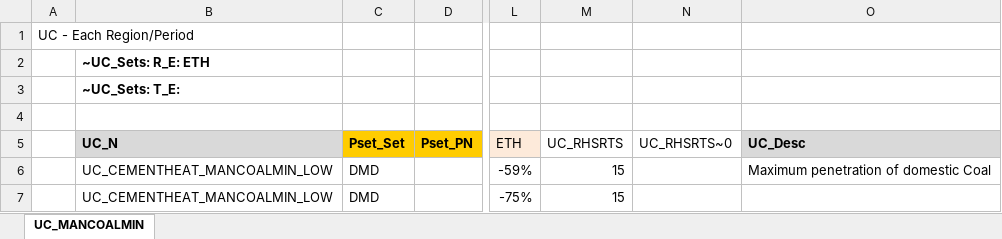
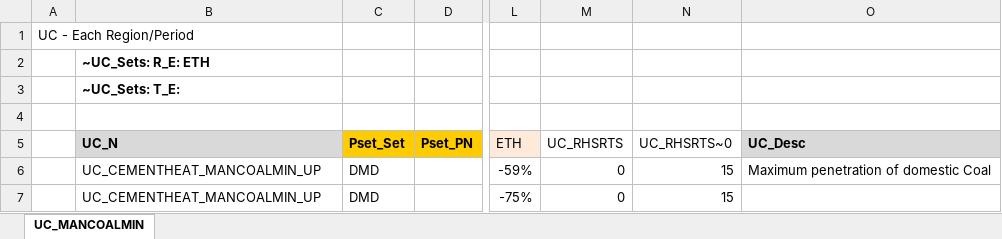
Before and after one commit to Tamenew/MANU2025, an Excel workbook: SuppXLS/Scen_UC_MANCOALIMP.xlsx, sheet UC_MANCOALMIN, drawn as a sheet; only a part is shown, gaps mark what is left out; values as stored, in another font and other column widths than the file's, no borders; the diff names each change by its address in the sheet, - before the commit and + after, or states it on an @@ line.

Commit message:
Update Scen_UC_MANCOALIMP.xlsx

```diff
--- a/SuppXLS/Scen_UC_MANCOALIMP.xlsx (sheet UC_MANCOALMIN)
+++ b/SuppXLS/Scen_UC_MANCOALIMP.xlsx (sheet UC_MANCOALMIN)
-B6:B7 (UC_N): UC_CEMENTHEAT_MANCOALMIN_LOW
+B6:B7 (UC_N): UC_CEMENTHEAT_MANCOALMIN_UP
-M6:M7 (UC_RHSRTS): 15
+M6:M7 (UC_RHSRTS): 0
-N6:N7 (UC_RHSRTS~0): (empty)
+N6:N7 (UC_RHSRTS~0): 15
```
